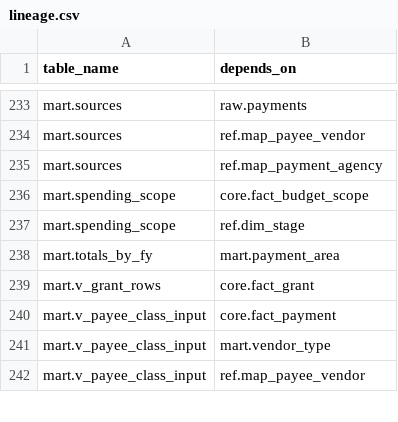
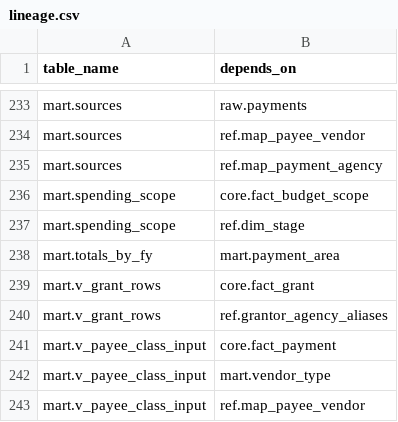
Before and after one commit to EVO3-Ecosystem/gmi-savings-tracker, a CSV file: docs/schemas/lineage.csv, drawn as a sheet; only a part is shown, gaps mark what is left out.

```diff
--- a/docs/schemas/lineage.csv
+++ b/docs/schemas/lineage.csv
@@ -239,2 +239,3 @@ mart.totals_by_fy,mart.payment_area
 mart.v_grant_rows,core.fact_grant
+mart.v_grant_rows,ref.grantor_agency_aliases
 mart.v_payee_class_input,core.fact_payment
```
Also changed, not shown: docs/schemas/warehouse_columns.csv.
